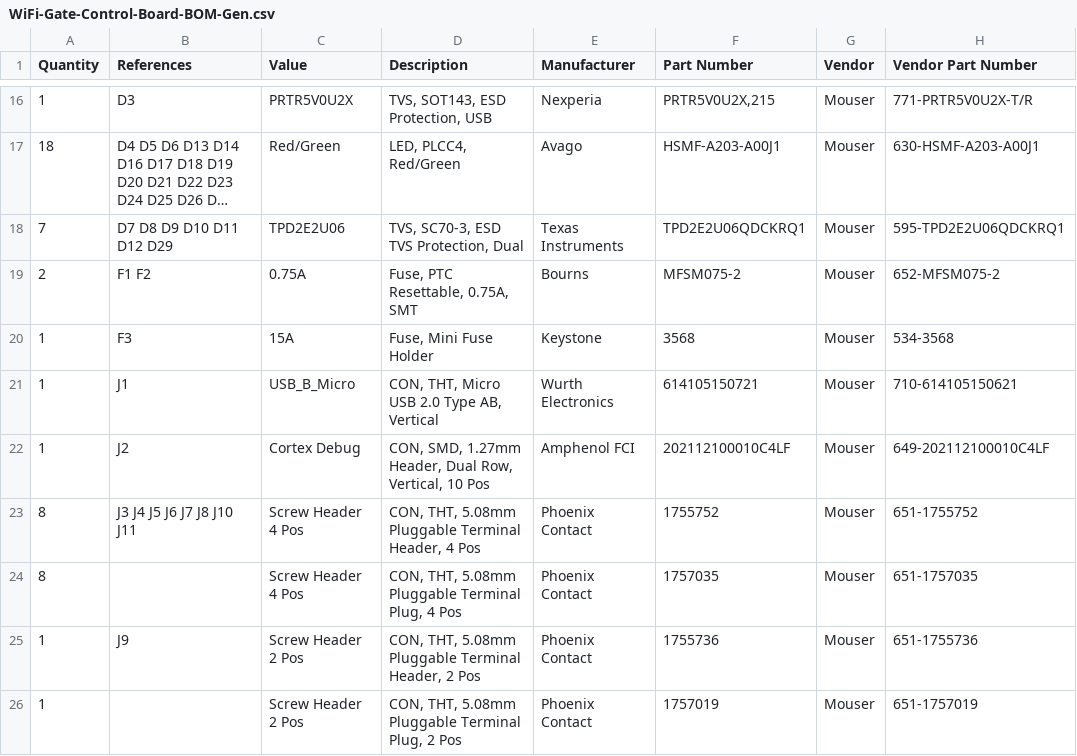
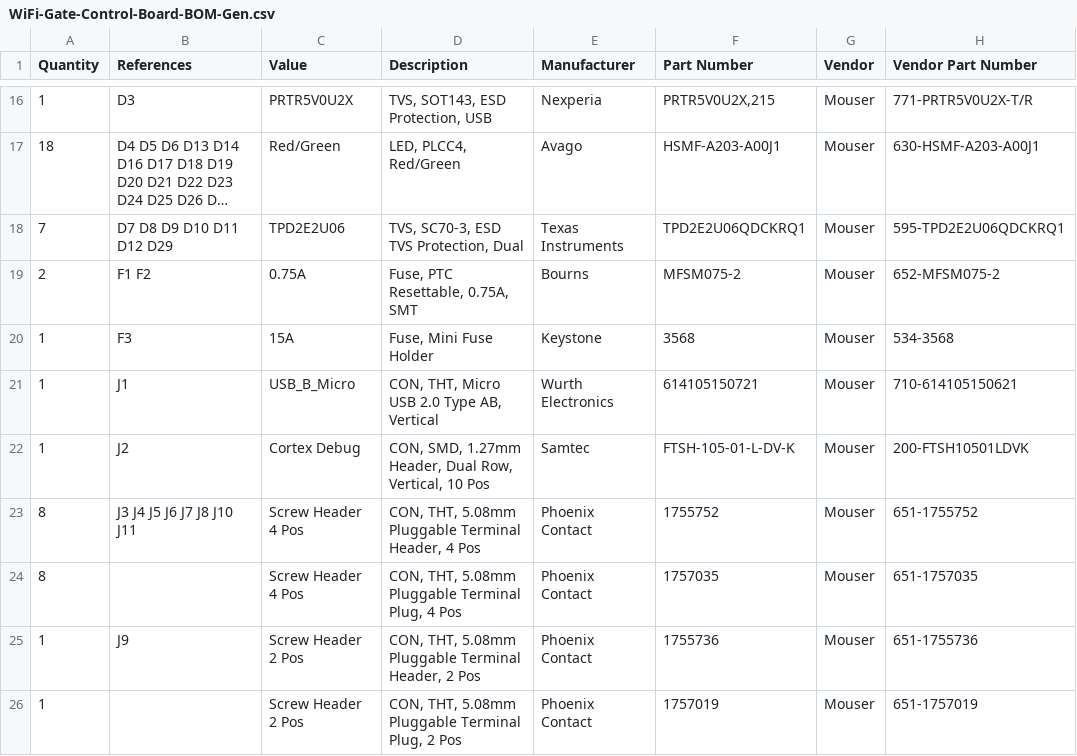
Before and after one commit to mikelawrence/WiFi-Gate-Control-Board, a CSV file: WiFi-Gate-Control-Board-BOM-Gen.csv, drawn as a sheet; only a part is shown, gaps mark what is left out; long unchanged cells end in ….

```diff
--- a/WiFi-Gate-Control-Board-BOM-Gen.csv
+++ b/WiFi-Gate-Control-Board-BOM-Gen.csv
@@ -21,3 +21,3 @@ Quantity,References,Value,Description,Manufacturer,Part Number,Vendor,Vendor Par
 1,J1,USB_B_Micro,"CON, THT, Micro USB 2.0 Type AB, Vertical",Wurth Electronics,614105150721,Mouser,710-614105150621
-1,J2,Cortex Debug,"CON, SMD, 1.27mm Header, Dual Row, Vertical, 10 Pos",Amphenol FCI,202112100010C4LF,Mouser,649-202112100010C4LF
+1,J2,Cortex Debug,"CON, SMD, 1.27mm Header, Dual Row, Vertical, 10 Pos",Samtec,FTSH-105-01-L-DV-K,Mouser,200-FTSH10501LDVK
 8,J3 J4 J5 J6 J7 J8 J10 J11,Screw Header 4 Pos,"CON, THT, 5.08mm Pluggable Terminal Header, 4 Pos",Phoenix Contact,1755752,Mouser,651-1755752
```
Also changed, not shown: 11 other files.
